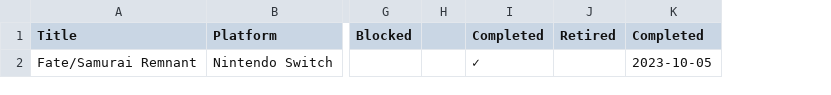
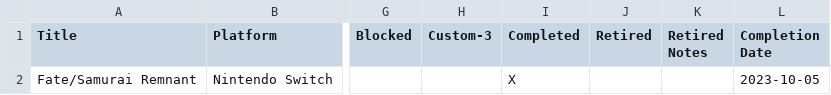
Before and after one commit to Vinfall/hltb, a CSV file: example/HLTB_Games_example.csv, drawn as a sheet; only a part is shown, gaps mark what is left out; removed rows and columns are numbered as before the commit, all else as after; the diff names each change by its address in the sheet, - before the commit and + after, or states it on an @@ line.

Commit message:
repo: update example CSV

```diff
--- a/example/HLTB_Games_example.csv
+++ b/example/HLTB_Games_example.csv
-column H, empty
+column H (Custom-3), empty
+column K (Retired Notes), empty
-L1: Completed
+L1: Completion Date
-I2 (Completed): ✓
+I2 (Completed): X
```
